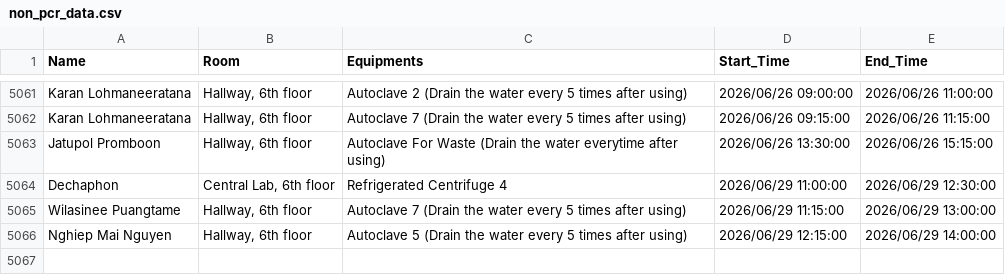
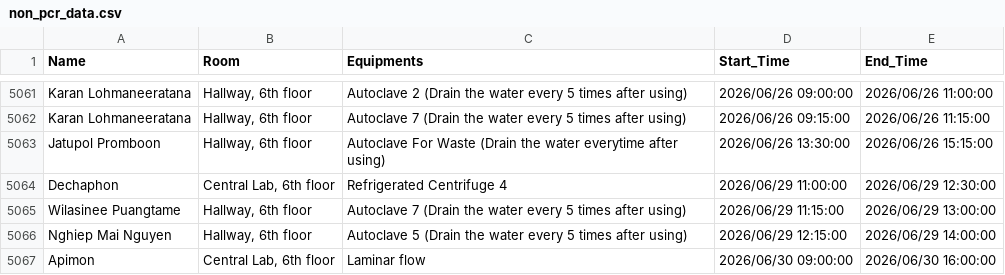
Before and after one commit to GeneticsKU/Lab-Equipments_Reservation, a CSV file: non_pcr_data.csv, drawn as a sheet; only a part is shown, gaps mark what is left out.

Commit message:
Update non_pcr_data.csv

```diff
--- a/non_pcr_data.csv
+++ b/non_pcr_data.csv
@@ -5066 +5066,2 @@ Wilasinee Puangtame,"Hallway, 6th floor",Autoclave 7 (Drain the water every 5 ti
 Nghiep Mai Nguyen,"Hallway, 6th floor",Autoclave 5 (Drain the water every 5 times after using),2026/06/29 12:15:00,2026/06/29 14:00:00
+Apimon,"Central Lab, 6th floor",Laminar flow,2026/06/30 09:00:00,2026/06/30 16:00:00
```
